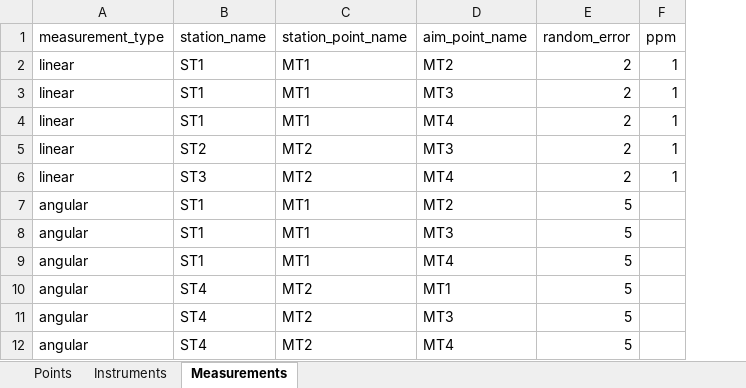
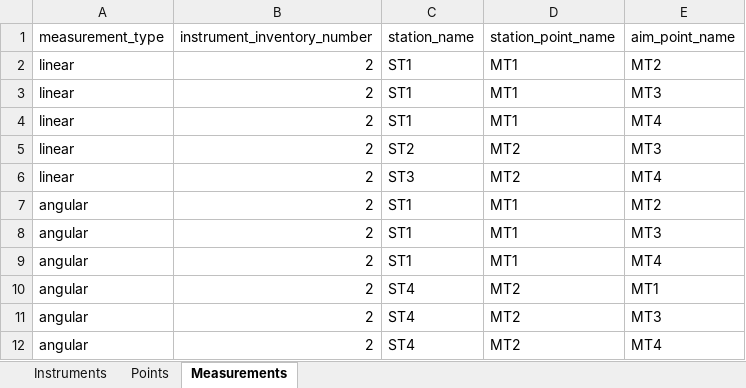
Before and after one commit to Anton-Geo/GeoNetAccuracy, an Excel workbook: Data_for_preliminary_aa.xlsx, sheet Measurements, drawn as a sheet; values as stored, in another font and other column widths than the file's, no borders; removed rows and columns are numbered as before the commit, all else as after; the diff names each change by its address in the sheet, - before the commit and + after, or states it on an @@ line.

Commit message:
add class instruments

```diff
--- a/Data_for_preliminary_aa.xlsx (sheet Measurements)
+++ b/Data_for_preliminary_aa.xlsx (sheet Measurements)
@@ sheet tab order changed: Instruments | Points | Measurements @@
+column B (instrument_inventory_number), rows 2-12: all 2
-column E (random_error), rows 2-12: 2 | 2 | 2 | 2 | 2 | 5 | 5 | 5 | 5 | 5 | 5
-column F (ppm), rows 2-6: all 1
```
Also changed, not shown: sheet Instruments, 1 other file.
